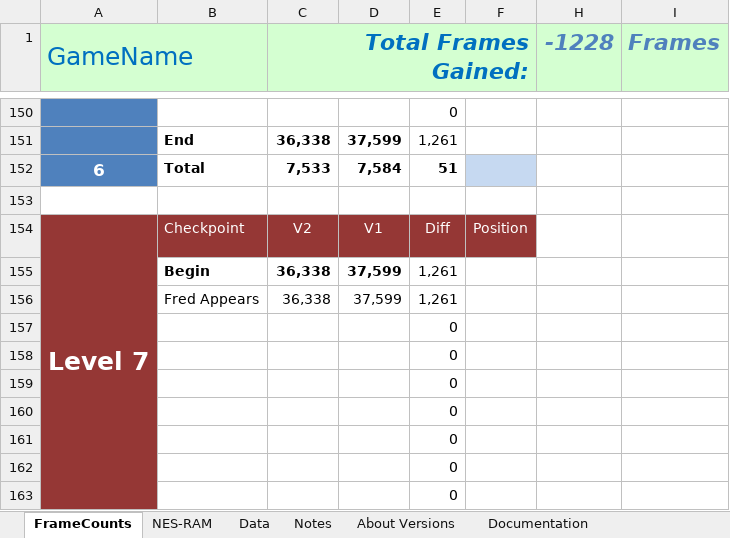
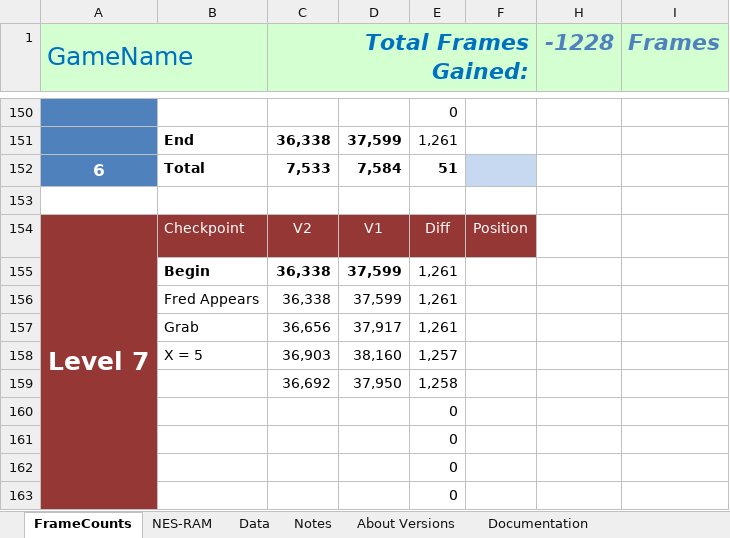
Before and after one commit to MathewWi/adelikat-tas, an Excel workbook: Flintstones/Compare/Flintstones.xlsx, sheet FrameCounts, drawn as a sheet; only a part is shown, gaps mark what is left out; values as stored, in another font and other column widths than the file's, no borders; removed rows and columns are numbered as before the commit, all else as after; the diff names each change by its address in the sheet, - before the commit and + after, or states it on an @@ line.

Commit message:
Flintstones - a bit of progress

```diff
--- a/Flintstones/Compare/Flintstones.xlsx (sheet FrameCounts)
+++ b/Flintstones/Compare/Flintstones.xlsx (sheet FrameCounts)
-row 157:  |  |  |  | 0
-row 158:  |  |  |  | 0
-row 159:  |  |  |  | 0
+row 157:  | Grab | 36,656 | 37,917 | 1,261
+row 158:  | X = 5 | 36,903 | 38,160 | 1,257
+row 159:  |  | 36,692 | 37,950 | 1,258
```
Also changed, not shown: 1 other file.
